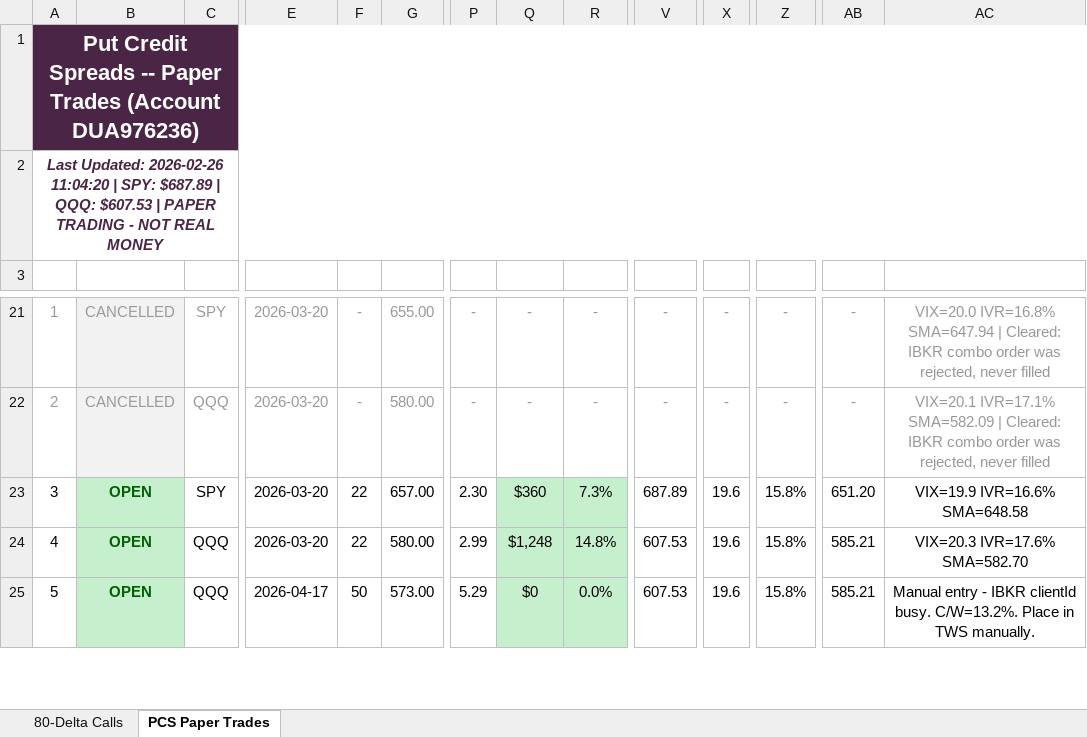
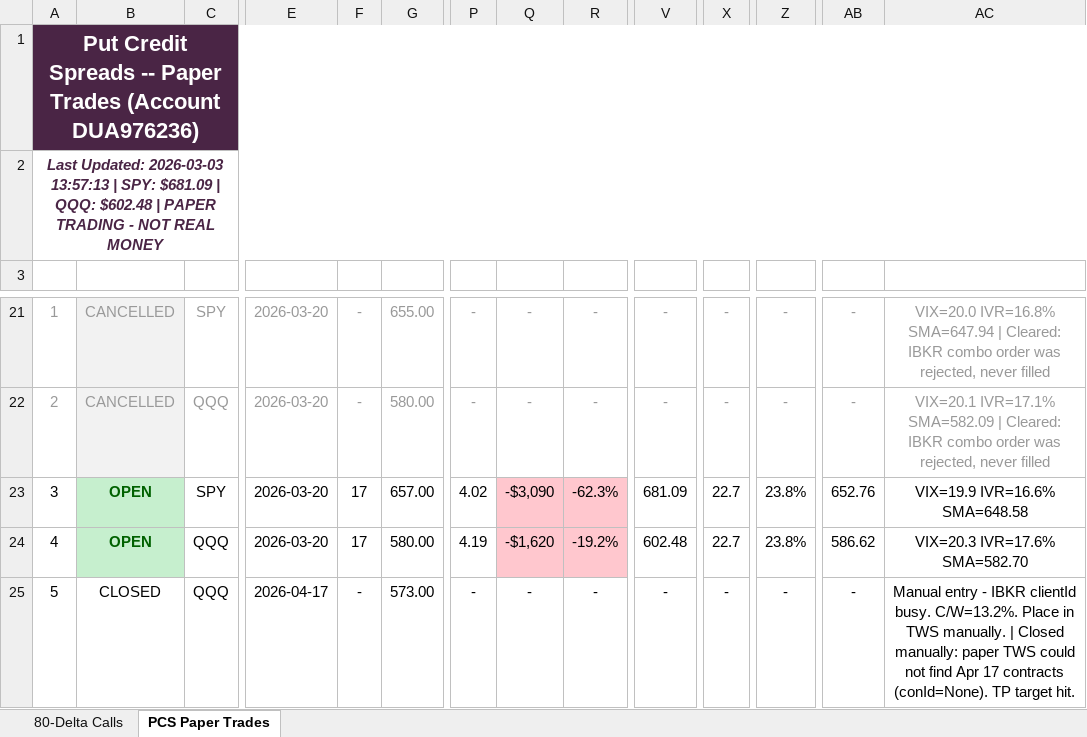
Before and after one commit to Blamb411/SPY-80-Delta-Strategy, an Excel workbook: Strategies/80-Delta Call Strategy/position_tracker.xlsx, sheet PCS Paper Trades, drawn as a sheet; only a part is shown, gaps mark what is left out; values as stored, in another font and other column widths than the file's, no borders; the diff covers the shown part only; the diff names each change by its address in the sheet, - before the commit and + after, or states it on an @@ line.

```diff
--- a/Strategies/80-Delta Call Strategy/position_tracker.xlsx (sheet PCS Paper Trades)
+++ b/Strategies/80-Delta Call Strategy/position_tracker.xlsx (sheet PCS Paper Trades)
@@ column A renumbered in row 2 @@
-F23:F24: 22
+F23:F24: 17
-P23: 2.30
+P23: 4.02
-Q23: $360
+Q23: -$3,090
-Q23:R24 fill: #C6EFCE
+Q23:R24 fill: #FFC7CE
-R23: 7.3%
+R23: -62.3%
-V23: 687.89
+V23: 681.09
-X23:X24: 19.6
+X23:X24: 22.7
-Z23:Z24: 15.8%
+Z23:Z24: 23.8%
-AB23: 651.20
+AB23: 652.76
-P24: 2.99
+P24: 4.19
-Q24: $1,248
+Q24: -$1,620
-R24: 14.8%
+R24: -19.2%
-V24: 607.53
+V24: 602.48
-AB24: 585.21
+AB24: 586.62
-B25: OPEN
+B25: CLOSED
@@ B25 fill: #C6EFCE → none, bold: on → off, text colour: #006100 → black @@
-F25: 50
+F25: -
-P25: 5.29
+P25: -
-Q25: $0
+Q25: -
-Q25:R25 fill: #C6EFCE
+Q25:R25 fill: none
-R25: 0.0%
+R25: -
-V25: 607.53
+V25: -
-X25: 19.6
+X25: -
-Z25: 15.8%
+Z25: -
-AB25: 585.21
+AB25: -
-AC25: …TWS manually.
+AC25: …TWS manually. | Closed manually: paper TWS could not find Apr 17 contracts (conId=None). TP target hit.
```
Also changed, not shown: 1 added row, 12 edited cells and cell formats elsewhere in this sheet, sheet 80-Delta Calls, 1 other file.
